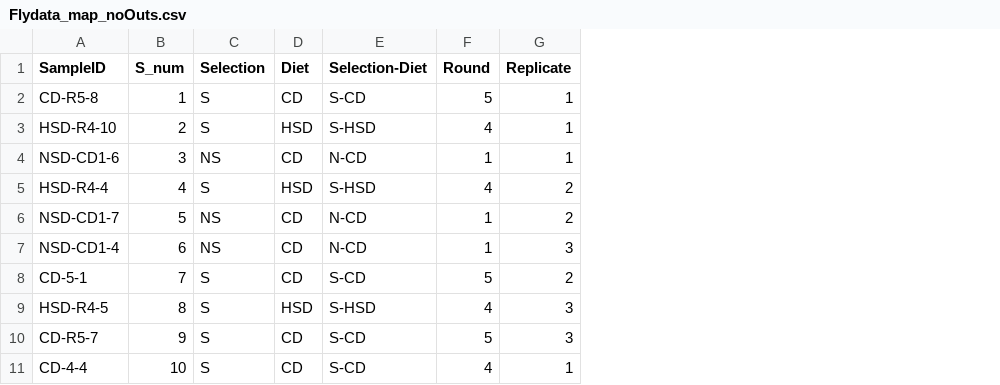
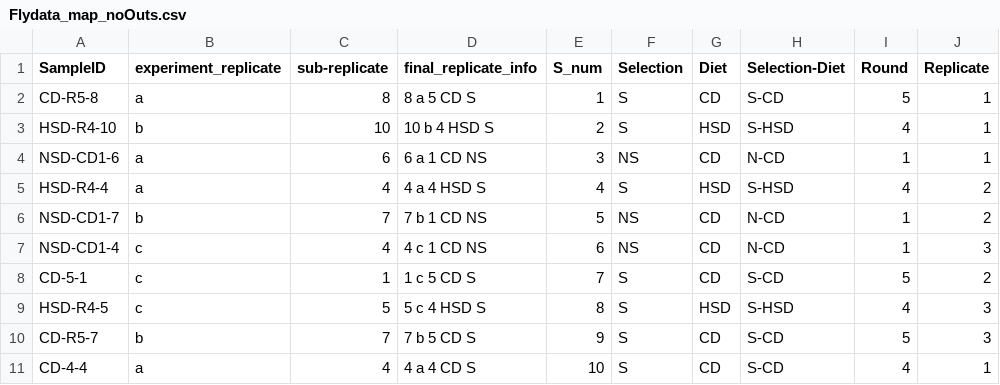
Before and after one commit to MikheyevLab/drosophila-microbiome-selection, a CSV file: data/Flydata_map_noOuts.csv, drawn as a sheet; only a part is shown; the diff names each change by its address in the sheet, - before the commit and + after, or states it on an @@ line.

Commit message:
Added divnet analysis, and cleaned up data files, removing extra fields and making them easier to navigate. Also fixed a bug in how the data were read it. Outstanding issues: need to double check why some flies don't have emergence data associated with them.

```diff
--- a/data/Flydata_map_noOuts.csv
+++ b/data/Flydata_map_noOuts.csv
+column B (experiment_replicate), rows 2-11: a | b | a | a | b | c | c | c | b | a
+column C (sub-replicate), rows 2-11: 8 | 10 | 6 | 4 | 7 | 4 | 1 | 5 | 7 | 4
+column D (final_replicate_info), rows 2-11: 8 a 5 CD S | 10 b 4 HSD S | 6 a 1 CD NS | 4 a 4 HSD S | 7 b 1 CD NS | 4 c 1 CD NS | 1 c 5 CD S | 5 c 4 HSD S | 7 b 5 CD S | 4 a 4 CD S
```
Also changed, not shown: 4 other files.
